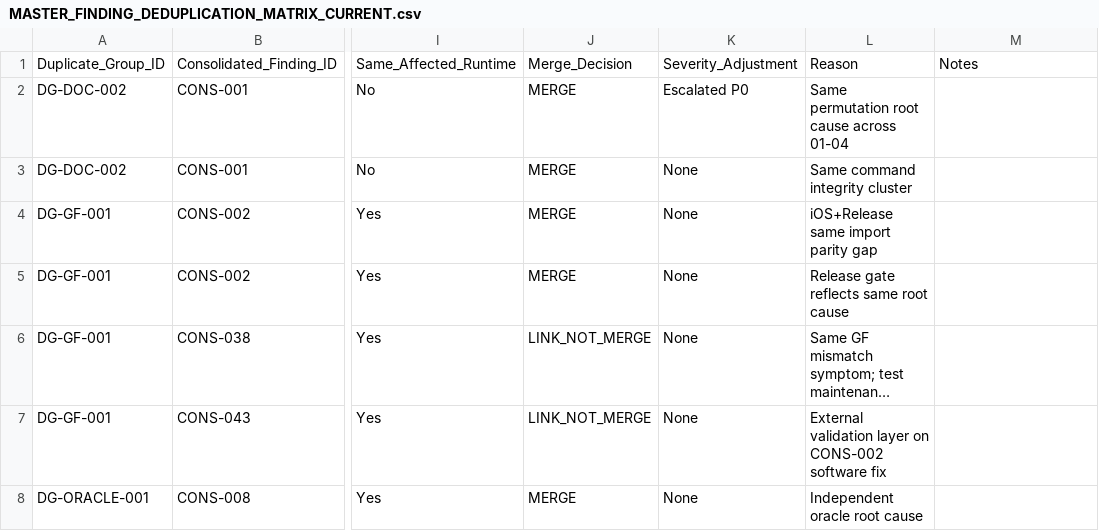
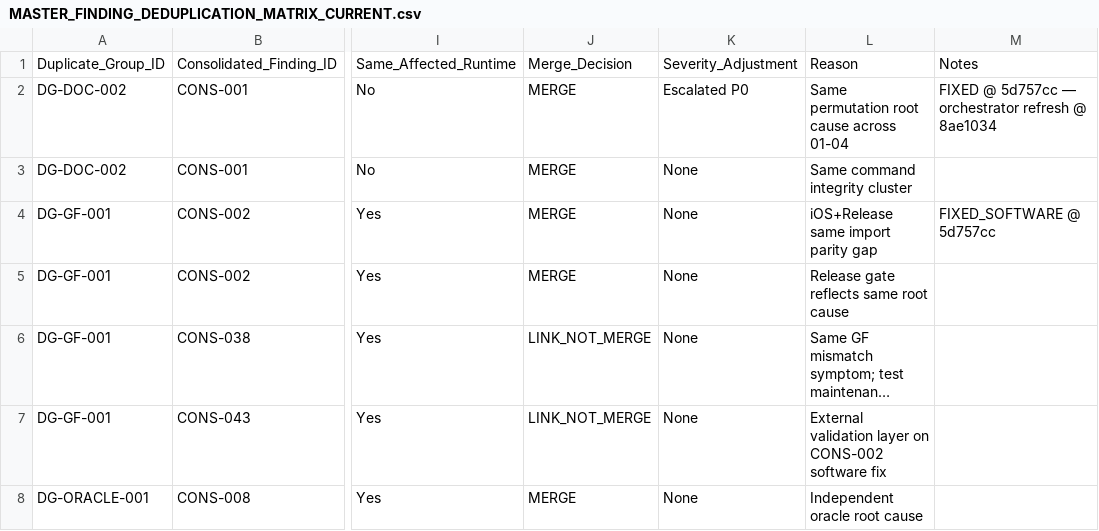
Before and after one commit to egopfe/DirDiving-App, a CSV file: Docs/MASTER_FINDING_DEDUPLICATION_MATRIX_CURRENT.csv, drawn as a sheet; only a part is shown, gaps mark what is left out; long unchanged cells end in …; the diff names each change by its address in the sheet, - before the commit and + after, or states it on an @@ line.

```diff
--- a/Docs/MASTER_FINDING_DEDUPLICATION_MATRIX_CURRENT.csv
+++ b/Docs/MASTER_FINDING_DEDUPLICATION_MATRIX_CURRENT.csv
-M2: (empty)
+M2: FIXED @ 5d757cc — orchestrator refresh @ 8ae1034
-M4: (empty)
+M4: FIXED_SOFTWARE @ 5d757cc
```
Also changed, not shown: Docs/MASTER_CONSOLIDATED_FINDINGS_REGISTER_CURRENT.csv, Docs/MASTER_NON_REGRESSION_GATE_MATRIX_CURRENT.csv, 11 other files.
